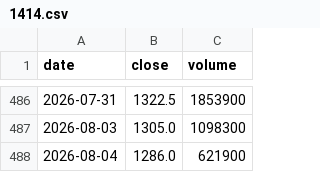
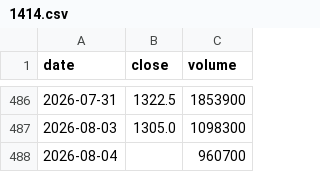
Before and after one commit to Slowinvestor/kabu-board, a CSV file: data/1414.csv, drawn as a sheet; only a part is shown, gaps mark what is left out.

```diff
--- a/data/1414.csv
+++ b/data/1414.csv
@@ -487,2 +487,2 @@ date,close,volume
 2026-08-03,1305.0,1098300
-2026-08-04,1286.0,621900
+2026-08-04,,960700
```
Also changed, not shown: data/1376.csv, data/4887.csv, 55 other files.
